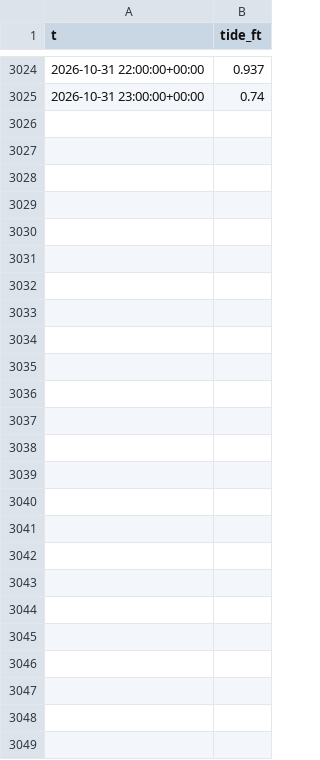
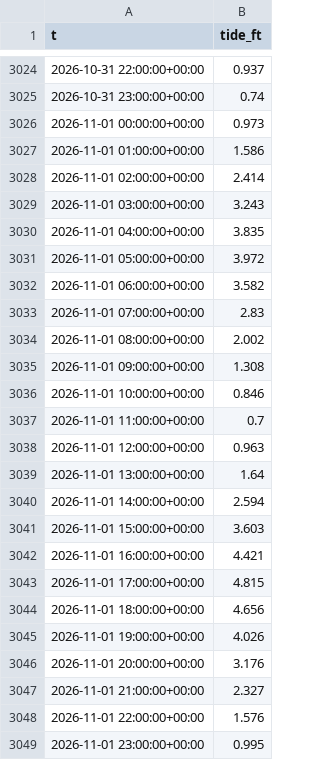
Before and after one commit to richardmhuse/do-not-hit-the-bridge, a CSV file: data/raw/tides.csv, drawn as a sheet; only a part is shown, gaps mark what is left out; the diff names each change by its address in the sheet, - before the commit and + after, or states it on an @@ line.

```diff
--- a/data/raw/tides.csv
+++ b/data/raw/tides.csv
+row 3026: 2026-11-01 00:00:00+00:00 | 0.973
+row 3027: 2026-11-01 01:00:00+00:00 | 1.586
+row 3028: 2026-11-01 02:00:00+00:00 | 2.414
+row 3029: 2026-11-01 03:00:00+00:00 | 3.243
+row 3030: 2026-11-01 04:00:00+00:00 | 3.835
+row 3031: 2026-11-01 05:00:00+00:00 | 3.972
+row 3032: 2026-11-01 06:00:00+00:00 | 3.582
+row 3033: 2026-11-01 07:00:00+00:00 | 2.83
+row 3034: 2026-11-01 08:00:00+00:00 | 2.002
+row 3035: 2026-11-01 09:00:00+00:00 | 1.308
+row 3036: 2026-11-01 10:00:00+00:00 | 0.846
+row 3037: 2026-11-01 11:00:00+00:00 | 0.7
+row 3038: 2026-11-01 12:00:00+00:00 | 0.963
+row 3039: 2026-11-01 13:00:00+00:00 | 1.64
+row 3040: 2026-11-01 14:00:00+00:00 | 2.594
+row 3041: 2026-11-01 15:00:00+00:00 | 3.603
+row 3042: 2026-11-01 16:00:00+00:00 | 4.421
+row 3043: 2026-11-01 17:00:00+00:00 | 4.815
+row 3044: 2026-11-01 18:00:00+00:00 | 4.656
+row 3045: 2026-11-01 19:00:00+00:00 | 4.026
+row 3046: 2026-11-01 20:00:00+00:00 | 3.176
+row 3047: 2026-11-01 21:00:00+00:00 | 2.327
+row 3048: 2026-11-01 22:00:00+00:00 | 1.576
+row 3049: 2026-11-01 23:00:00+00:00 | 0.995
```
Also changed, not shown: data/processed/forecast.csv, data/raw/lunar.csv, 8 other files.
